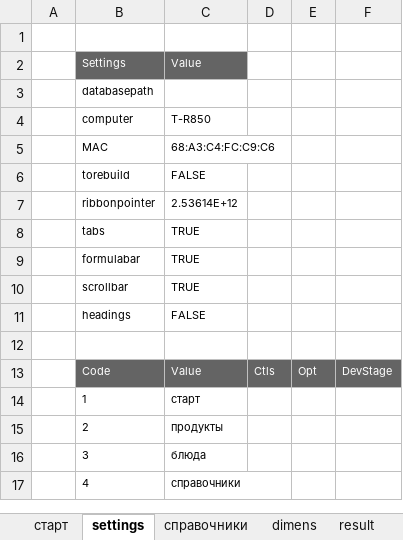
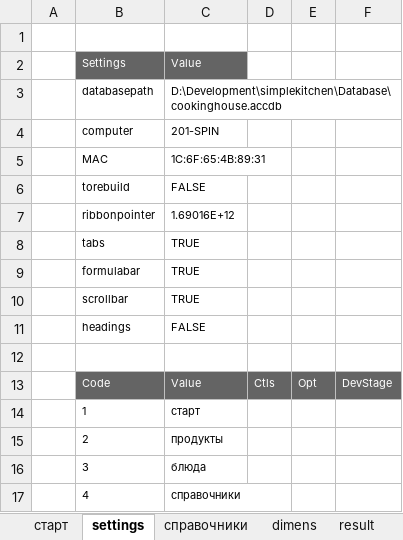
Before and after one commit to myshkarus/simplekitchen, an Excel workbook: simpleKitchen.xlsm, sheet settings, drawn as a sheet; values as stored, in another font and other column widths than the file's, no borders; the diff names each change by its address in the sheet, - before the commit and + after, or states it on an @@ line.

```diff
--- a/simpleKitchen.xlsm (sheet settings)
+++ b/simpleKitchen.xlsm (sheet settings)
-C3: (empty)
+C3: D:\Development\simplekitchen\Database\cookinghouse.accdb
-C4: T-R850
+C4: 201-SPIN
-C5: 68:A3:C4:FC:C9:C6
+C5: 1C:6F:65:4B:89:31
-C7: 2.53614E+12
+C7: 1.69016E+12
```
Also changed, not shown: sheet справочники, other sheet tabs, charts or pictures, test.xlsx, 1 other file.
